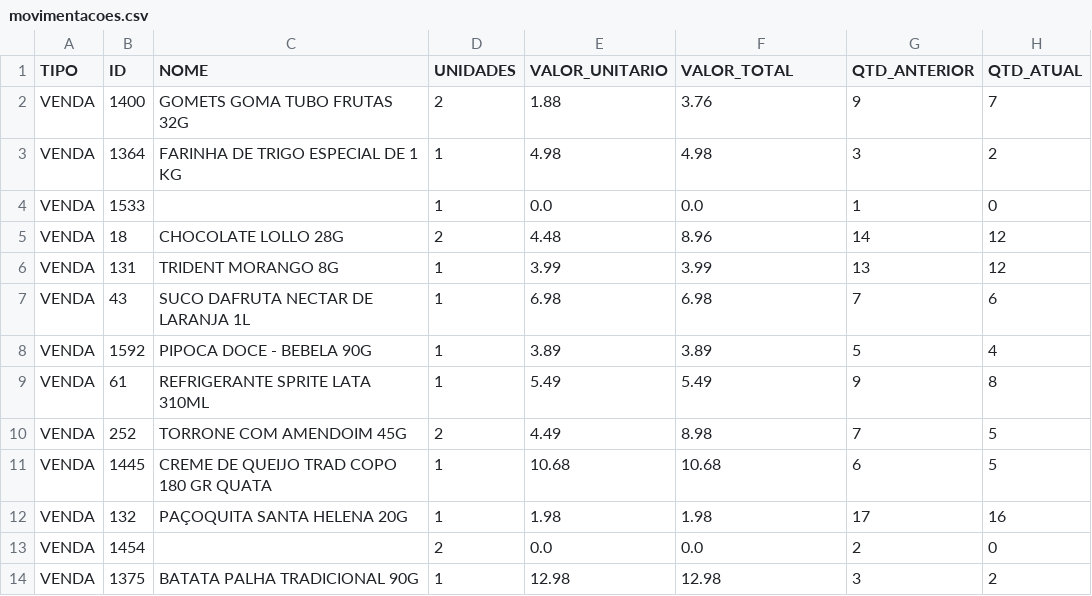
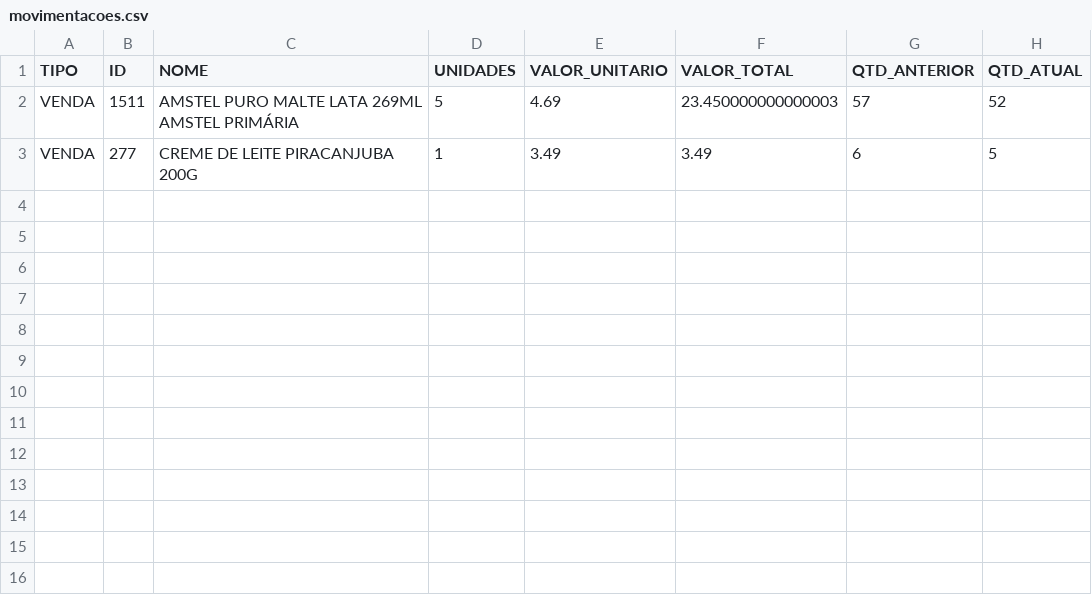
Before and after one commit to HugoSMonteiro/PesquisaMercado, a CSV file: movimentacoes.csv, drawn as a sheet.

```diff
--- a/movimentacoes.csv
+++ b/movimentacoes.csv
@@ -1,14 +1,3 @@
 TIPO;ID;NOME;UNIDADES;VALOR_UNITARIO;VALOR_TOTAL;QTD_ANTERIOR;QTD_ATUAL
-VENDA;1400;GOMETS GOMA TUBO FRUTAS 32G;2;1.88;3.76;9;7
-VENDA;1364;FARINHA DE TRIGO ESPECIAL DE 1 KG;1;4.98;4.98;3;2
-VENDA;1533;;1;0.0;0.0;1;0
-VENDA;18;CHOCOLATE LOLLO 28G;2;4.48;8.96;14;12
-VENDA;131;TRIDENT MORANGO 8G;1;3.99;3.99;13;12
-VENDA;43;SUCO DAFRUTA NECTAR DE LARANJA 1L;1;6.98;6.98;7;6
-VENDA;1592;PIPOCA DOCE - BEBELA 90G;1;3.89;3.89;5;4
-VENDA;61;REFRIGERANTE SPRITE LATA 310ML;1;5.49;5.49;9;8
-VENDA;252;TORRONE COM AMENDOIM 45G;2;4.49;8.98;7;5
-VENDA;1445;CREME DE QUEIJO TRAD COPO 180 GR QUATA;1;10.68;10.68;6;5
-VENDA;132;PAÇOQUITA SANTA HELENA 20G;1;1.98;1.98;17;16
-VENDA;1454;;2;0.0;0.0;2;0
-VENDA;1375;BATATA PALHA TRADICIONAL 90G;1;12.98;12.98;3;2
+VENDA;1511;AMSTEL PURO MALTE LATA 269ML AMSTEL PRIMÁRIA;5;4.69;23.450000000000003;57;52
+VENDA;277;CREME DE LEITE PIRACANJUBA 200G;1;3.49;3.49;6;5
```
Also changed, not shown: vendas_acumuladas.csv, 1 other file.
